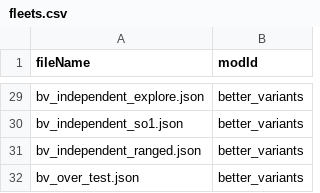
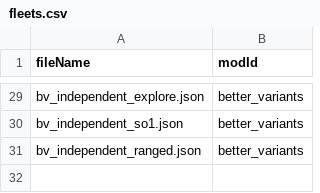
Before and after one commit to itBeABruhmoment/BetterVariants, a CSV file: data/bettervariants/fleets/fleets.csv, drawn as a sheet; only a part is shown, gaps mark what is left out.

Commit message:
variant tweaks

```diff
--- a/data/bettervariants/fleets/fleets.csv
+++ b/data/bettervariants/fleets/fleets.csv
@@ -31,2 +31 @@ bv_independent_so1.json,better_variants
 bv_independent_ranged.json,better_variants
-bv_over_test.json,better_variants
```
Also changed, not shown: 5 other files.
